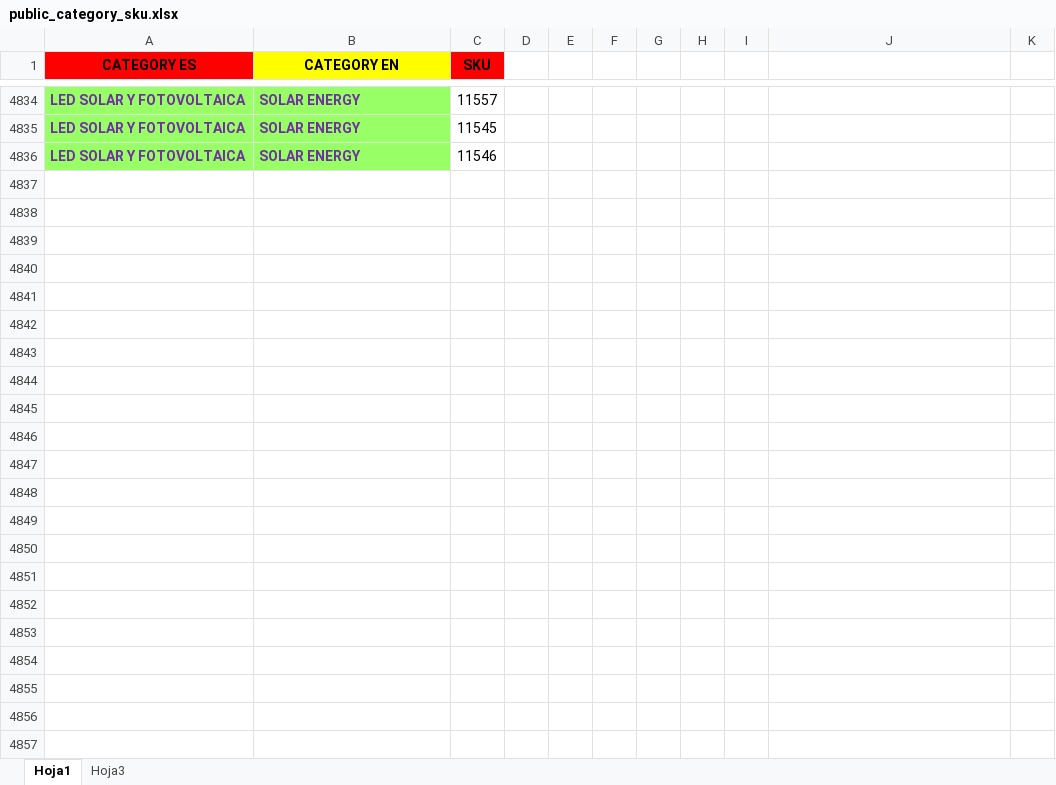
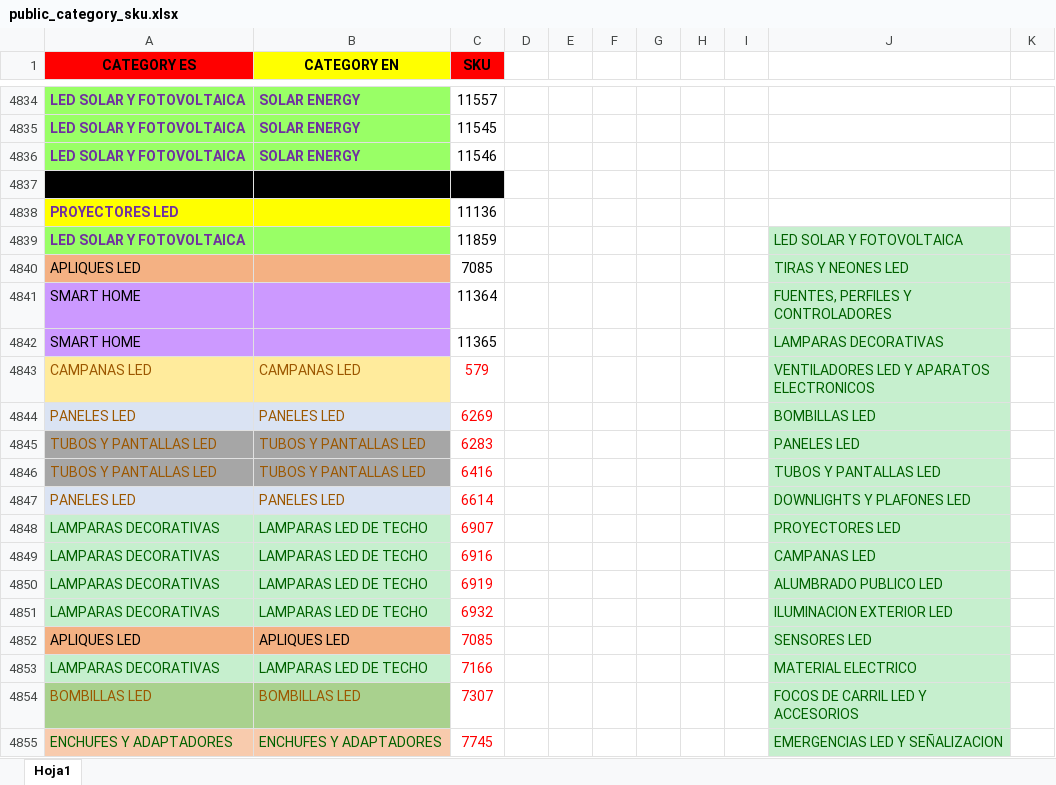
Before and after one commit to djxmeel/optima-scrapper, an Excel workbook: data/common/excel/public_category_sku.xlsx, sheet Hoja1, drawn as a sheet; only a part is shown, gaps mark what is left out; values as stored, in another font and other column widths than the file's, no borders; the diff covers the shown part only; the diff names each change by its address in the sheet, - before the commit and + after, or states it on an @@ line.

```diff
--- a/data/common/excel/public_category_sku.xlsx (sheet Hoja1)
+++ b/data/common/excel/public_category_sku.xlsx (sheet Hoja1)
-sheet tab: Hoja3
+row 4837: (empty)
+row 4838: PROYECTORES LED |  | 11136
+row 4839: LED SOLAR Y FOTOVOLTAICA |  | 11859 |  |  |  |  |  |  | LED SOLAR Y FOTOVOLTAICA
+row 4840: APLIQUES LED |  | 7085 |  |  |  |  |  |  | TIRAS Y NEONES LED
+row 4841: SMART HOME |  | 11364 |  |  |  |  |  |  | FUENTES, PERFILES Y CONTROLADORES
+row 4842: SMART HOME |  | 11365 |  |  |  |  |  |  | LAMPARAS DECORATIVAS
+row 4843: CAMPANAS LED | CAMPANAS LED | 579 |  |  |  |  |  |  | VENTILADORES LED Y APARATOS ELECTRONICOS
+row 4844: PANELES LED | PANELES LED | 6269 |  |  |  |  |  |  | BOMBILLAS LED
+row 4845: TUBOS Y PANTALLAS LED | TUBOS Y PANTALLAS LED | 6283 |  |  |  |  |  |  | PANELES LED
+row 4846: TUBOS Y PANTALLAS LED | TUBOS Y PANTALLAS LED | 6416 |  |  |  |  |  |  | TUBOS Y PANTALLAS LED
+row 4847: PANELES LED | PANELES LED | 6614 |  |  |  |  |  |  | DOWNLIGHTS Y PLAFONES LED
+row 4848: LAMPARAS DECORATIVAS | LAMPARAS LED DE TECHO | 6907 |  |  |  |  |  |  | PROYECTORES LED
+row 4849: LAMPARAS DECORATIVAS | LAMPARAS LED DE TECHO | 6916 |  |  |  |  |  |  | CAMPANAS LED
+row 4850: LAMPARAS DECORATIVAS | LAMPARAS LED DE TECHO | 6919 |  |  |  |  |  |  | ALUMBRADO PUBLICO LED
+row 4851: LAMPARAS DECORATIVAS | LAMPARAS LED DE TECHO | 6932 |  |  |  |  |  |  | ILUMINACION EXTERIOR LED
+row 4852: APLIQUES LED | APLIQUES LED | 7085 |  |  |  |  |  |  | SENSORES LED
+row 4853: LAMPARAS DECORATIVAS | LAMPARAS LED DE TECHO | 7166 |  |  |  |  |  |  | MATERIAL ELECTRICO
+row 4854: BOMBILLAS LED | BOMBILLAS LED | 7307 |  |  |  |  |  |  | FOCOS DE CARRIL LED Y ACCESORIOS
+row 4855: ENCHUFES Y ADAPTADORES | ENCHUFES Y ADAPTADORES | 7745 |  |  |  |  |  |  | EMERGENCIAS LED Y SEÑALIZACION
```
Also changed, not shown: 74 added rows elsewhere in this sheet, data/common/excel/public_categories_odoo.xlsx, 3 other files.
